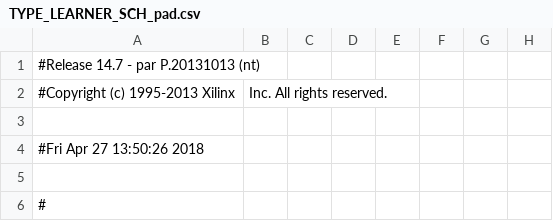
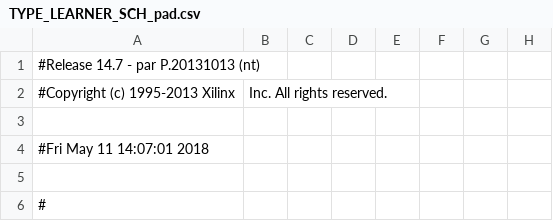
Before and after one commit to patrykzdral/ucisw_projekt, a CSV file: TYPE_LEARNER_SCH_pad.csv, drawn as a sheet; only a part is shown; the diff names each change by its address in the sheet, - before the commit and + after, or states it on an @@ line.

```diff
--- a/TYPE_LEARNER_SCH_pad.csv
+++ b/TYPE_LEARNER_SCH_pad.csv
-A4: #Fri Apr 27 13:50:26 2018
+A4: #Fri May 11 14:07:01 2018
```
Also changed, not shown: 49 other files.
